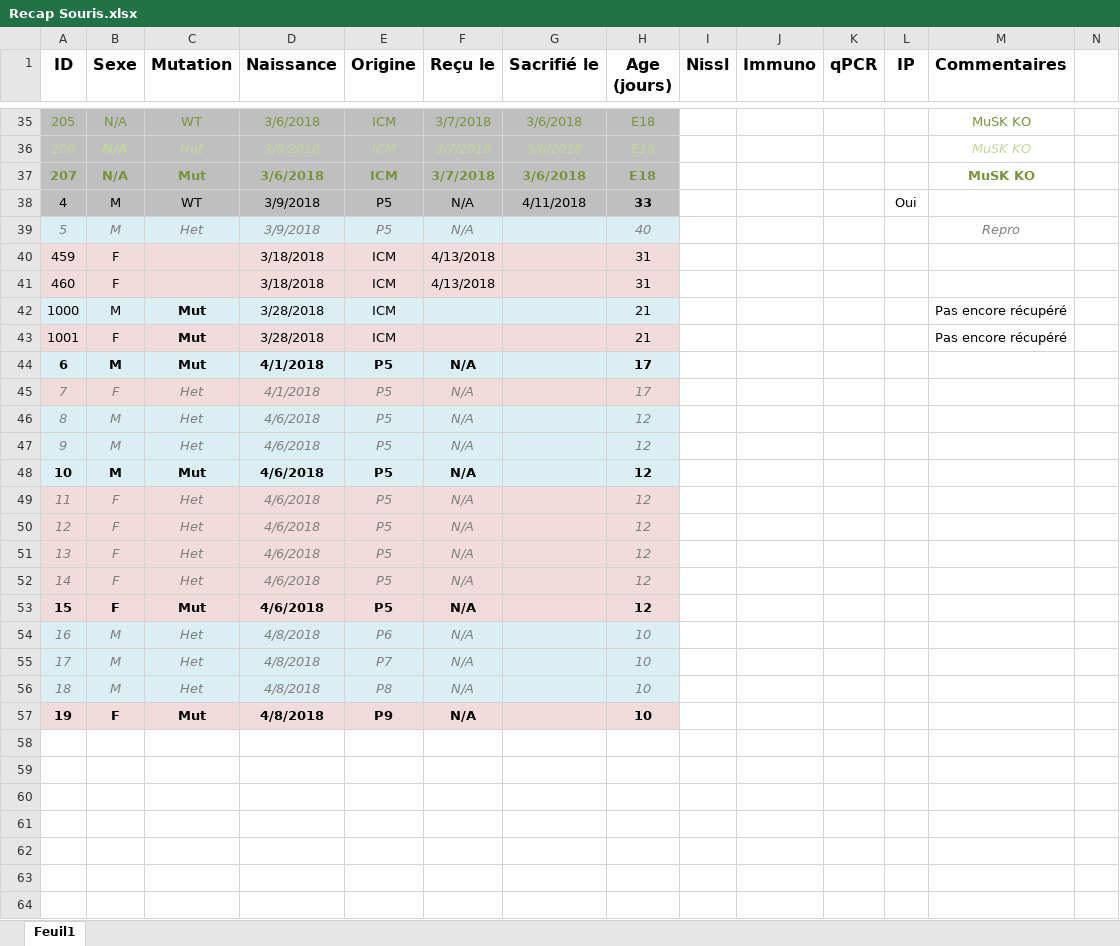
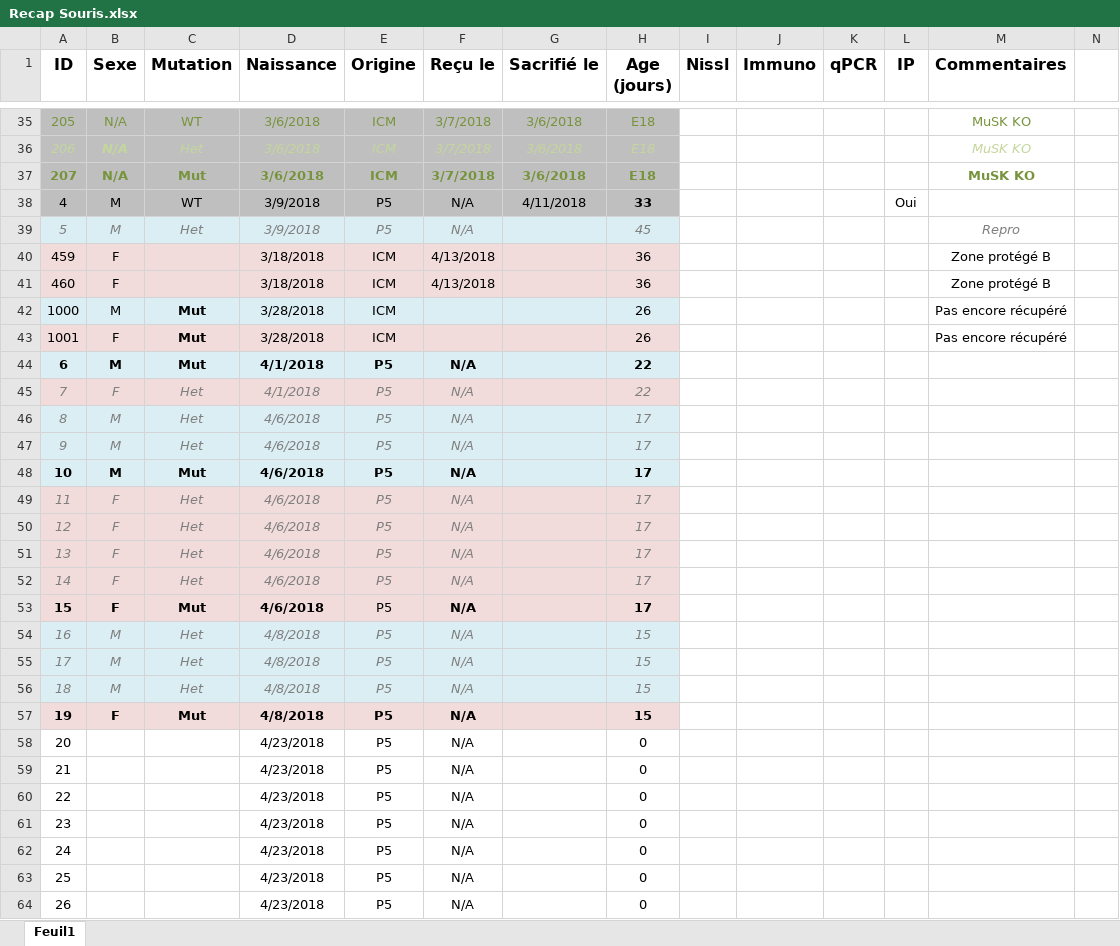
Before and after one commit to FlorentKl/rapport-m2, an Excel workbook: Recap Souris.xlsx, sheet Feuil1, drawn as a sheet; only a part is shown, gaps mark what is left out; values as stored, in another font and other column widths than the file's, no borders; conditional formats not drawn; rows hold the shown columns only; the diff covers the shown part only; the diff names each change by its address in the sheet, - before the commit and + after, or states it on an @@ line.

```diff
--- a/Recap Souris.xlsx (sheet Feuil1)
+++ b/Recap Souris.xlsx (sheet Feuil1)
-H39 (Age (jours)): 40
+H39 (Age (jours)): 45
-H40:H41 (Age (jours)): 31
+H40:H41 (Age (jours)): 36
-M40:M41 (Commentaires): (empty)
+M40:M41 (Commentaires): Zone protégé B
-H42:H43 (Age (jours)): 21
+H42:H43 (Age (jours)): 26
-H44:H45 (Age (jours)): 17
+H44:H45 (Age (jours)): 22
-H46:H53 (Age (jours)): 12
+H46:H53 (Age (jours)): 17
-E53 bold: on
+E53 bold: off
-E54 (Origine): P6
+E54 (Origine): P5
-H54:H57 (Age (jours)): 10
+H54:H57 (Age (jours)): 15
-E55 (Origine): P7
+E55 (Origine): P5
-E56 (Origine): P8
+E56 (Origine): P5
-E57 (Origine): P9
+E57 (Origine): P5
+row 58: 20 |  |  | 4/23/2018 | P5 | N/A |  | 0
+row 59: 21 |  |  | 4/23/2018 | P5 | N/A |  | 0
+row 60: 22 |  |  | 4/23/2018 | P5 | N/A |  | 0
+row 61: 23 |  |  | 4/23/2018 | P5 | N/A |  | 0
+row 62: 24 |  |  | 4/23/2018 | P5 | N/A |  | 0
+row 63: 25 |  |  | 4/23/2018 | P5 | N/A |  | 0
+row 64: 26 |  |  | 4/23/2018 | P5 | N/A |  | 0
```
Also changed, not shown: 10 edited cells elsewhere in this sheet, 3 other files.
